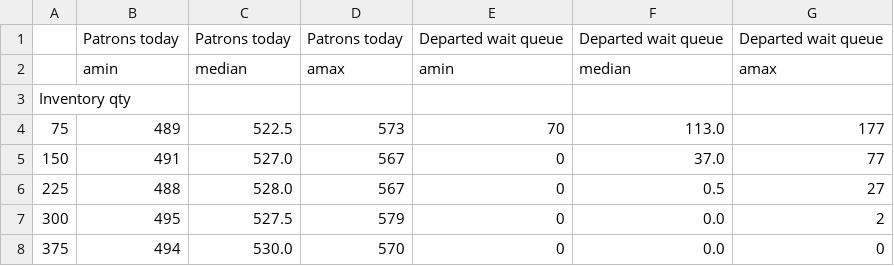
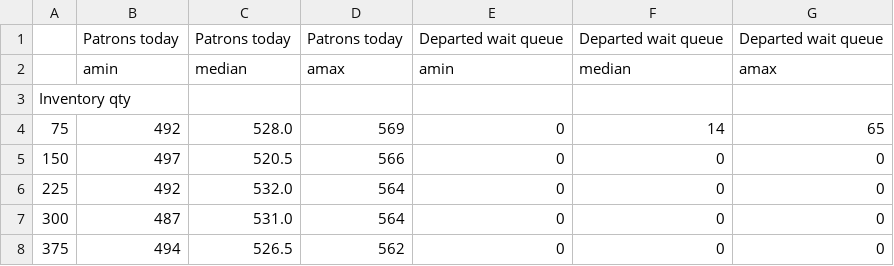
Before and after one commit to sararasmussn/2020Fall_projects, a CSV file: sample_output/20201213/patron_departures.csv, drawn as a sheet.

```diff
--- a/sample_output/20201213/patron_departures.csv
+++ b/sample_output/20201213/patron_departures.csv
@@ -3,6 +3,6 @@
 Inventory qty,,,,,,
-75,489,522.5,573,70,113.0,177
-150,491,527.0,567,0,37.0,77
-225,488,528.0,567,0,0.5,27
-300,495,527.5,579,0,0.0,2
-375,494,530.0,570,0,0.0,0
+75,492,528.0,569,0,14,65
+150,497,520.5,566,0,0,0
+225,492,532.0,564,0,0,0
+300,487,531.0,564,0,0,0
+375,494,526.5,562,0,0,0
```
Also changed, not shown: sample_output/20201213/max_patrons_waiting_by_hour.csv, sample_output/20201213/utilization_by_hour.csv, 2 other files.
